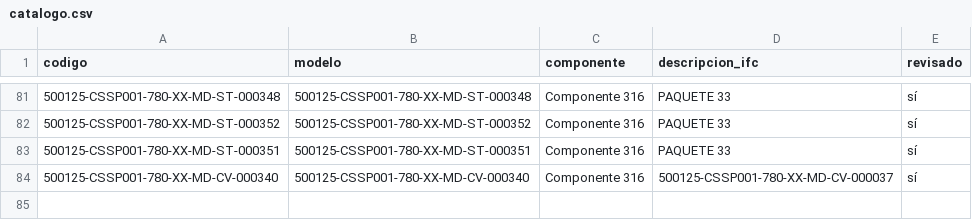
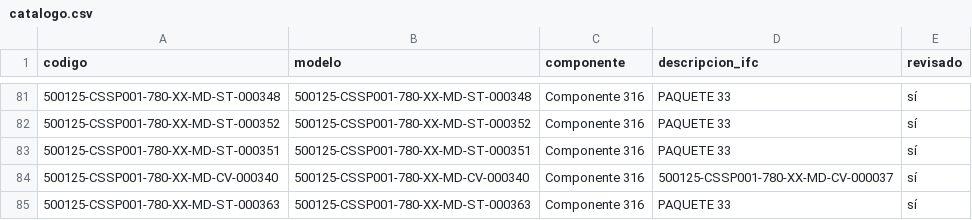
Before and after one commit to jtananta/Visor_BIM-GIS, a CSV file: public/data/catalogo.csv, drawn as a sheet; only a part is shown, gaps mark what is left out; the diff names each change by its address in the sheet, - before the commit and + after, or states it on an @@ line.

Commit message:
Visor: agrega/actualiza 500125-CSSP001-780-XX-MD-ST-000363

```diff
--- a/public/data/catalogo.csv
+++ b/public/data/catalogo.csv
+row 85: 500125-CSSP001-780-XX-MD-ST-000363 | 500125-CSSP001-780-XX-MD-ST-000363 | Componente 316 | PAQUETE 33 | sí
```
Also changed, not shown: 3 other files.
